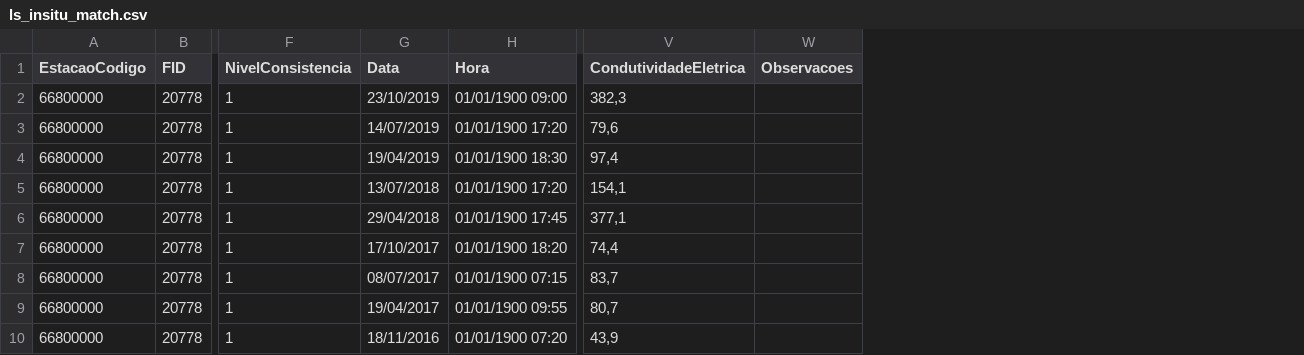
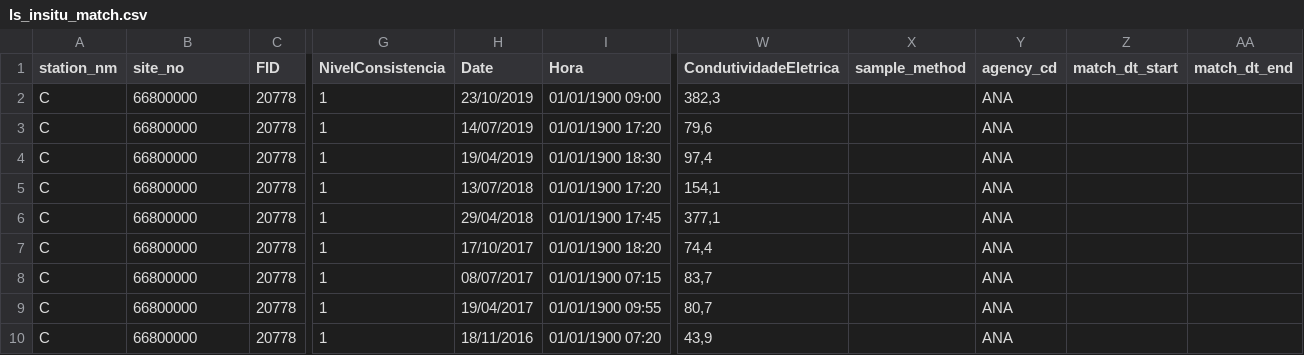
Before and after one commit to ste-oliveira/satellite-ssc, a CSV file: exports/ls_insitu_match.csv, drawn as a sheet; only a part is shown, gaps mark what is left out; removed rows and columns are numbered as before the commit, all else as after; the diff names each change by its address in the sheet, - before the commit and + after, or states it on an @@ line.

```diff
--- a/exports/ls_insitu_match.csv
+++ b/exports/ls_insitu_match.csv
+column A (station_nm), rows 2-10: all C
-column W (Observacoes), empty
+column X (sample_method), empty
+column Y (agency_cd), rows 2-10: all ANA
+column Z (match_dt_start), empty
+column AA (match_dt_end), empty
-B1: EstacaoCodigo
+B1: site_no
-H1: Data
+H1: Date
```
Also changed, not shown: imports/taquari_insitu.csv, 6 other files.
